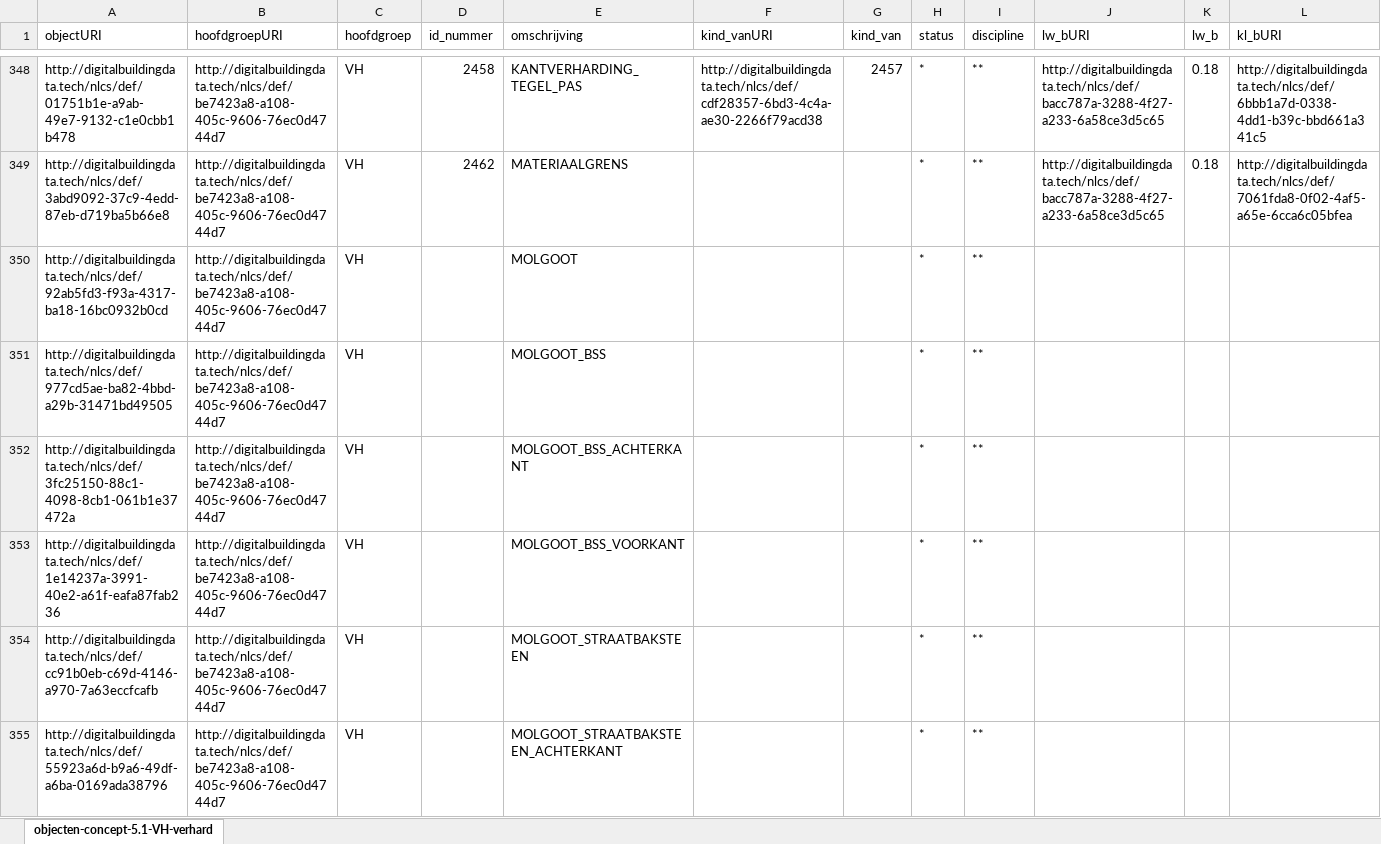
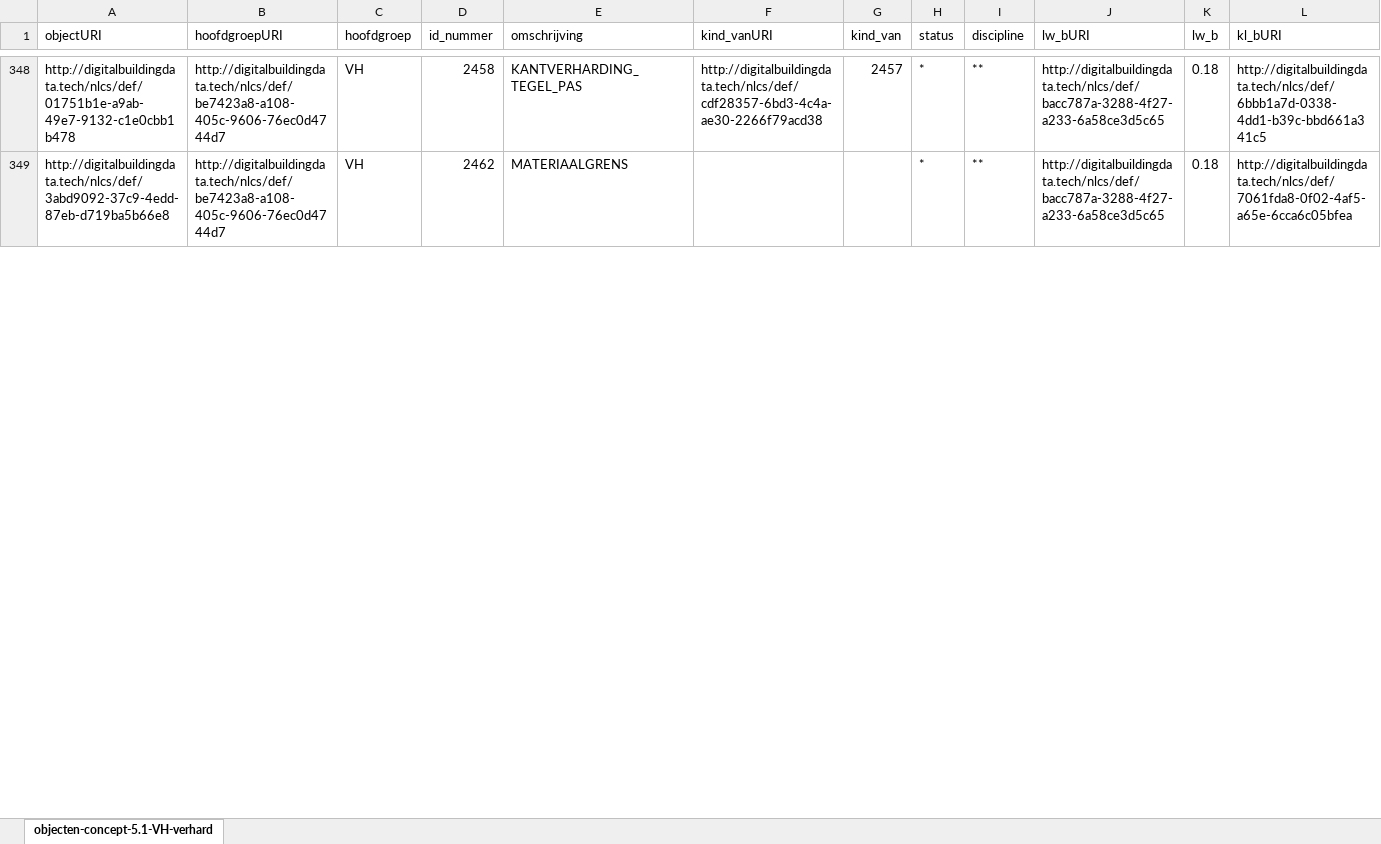
Before and after one commit to nl-digigo/NLCS, an Excel workbook: tabellen/concept/5.1/objectentabellen/objecten-concept-5.1-VH-verhardingen.xlsx, sheet objecten-concept-5.1-VH-verhard, drawn as a sheet; only a part is shown, gaps mark what is left out; values as stored, in another font and other column widths than the file's, no borders; removed rows and columns are numbered as before the commit, all else as after; rows hold the shown columns only; the diff covers the shown part only; the diff names each change by its address in the sheet, - before the commit and + after, or states it on an @@ line.

```diff
--- a/tabellen/concept/5.1/objectentabellen/objecten-concept-5.1-VH-verhardingen.xlsx (sheet objecten-concept-5.1-VH-verhard)
+++ b/tabellen/concept/5.1/objectentabellen/objecten-concept-5.1-VH-verhardingen.xlsx (sheet objecten-concept-5.1-VH-verhard)
-row 350: http://digitalbuildingdata.tech/nlcs/def/92ab5fd3-f93a-4317-ba18-16bc0932b0cd | http://digitalbuildingdata.tech/nlcs/def/be7423a8-a108-405c-9606-76ec0d4744d7 | VH |  | MOLGOOT |  |  | * | **
-row 351: http://digitalbuildingdata.tech/nlcs/def/977cd5ae-ba82-4bbd-a29b-31471bd49505 | http://digitalbuildingdata.tech/nlcs/def/be7423a8-a108-405c-9606-76ec0d4744d7 | VH |  | MOLGOOT_BSS |  |  | * | **
-row 352: http://digitalbuildingdata.tech/nlcs/def/3fc25150-88c1-4098-8cb1-061b1e37472a | http://digitalbuildingdata.tech/nlcs/def/be7423a8-a108-405c-9606-76ec0d4744d7 | VH |  | MOLGOOT_BSS_ACHTERKANT |  |  | * | **
-row 353: http://digitalbuildingdata.tech/nlcs/def/1e14237a-3991-40e2-a61f-eafa87fab236 | http://digitalbuildingdata.tech/nlcs/def/be7423a8-a108-405c-9606-76ec0d4744d7 | VH |  | MOLGOOT_BSS_VOORKANT |  |  | * | **
-row 354: http://digitalbuildingdata.tech/nlcs/def/cc91b0eb-c69d-4146-a970-7a63eccfcafb | http://digitalbuildingdata.tech/nlcs/def/be7423a8-a108-405c-9606-76ec0d4744d7 | VH |  | MOLGOOT_STRAATBAKSTEEN |  |  | * | **
-row 355: http://digitalbuildingdata.tech/nlcs/def/55923a6d-b9a6-49df-a6ba-0169ada38796 | http://digitalbuildingdata.tech/nlcs/def/be7423a8-a108-405c-9606-76ec0d4744d7 | VH |  | MOLGOOT_STRAATBAKSTEEN_ACHTERKANT |  |  | * | **
```
Also changed, not shown: 11 added rows, 5 removed rows and 103 moved rows elsewhere in this sheet, tabellen/concept/5.1/objectentabellen-verkort/objecten-concept-5.1-KL-kabelsenleidingen.xlsx, tabellen/concept/5.1/objectentabellen-verkort/objecten-concept-5.1-VW-verkeerskundewegen.xlsx, 29 other files.
